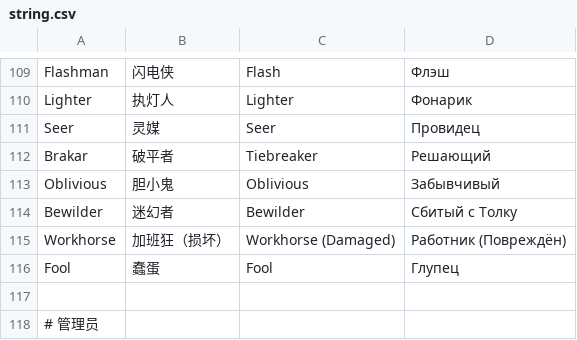
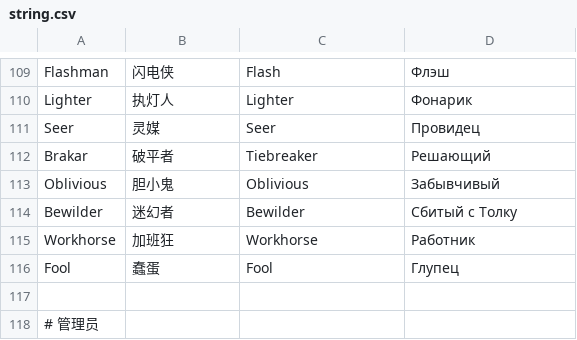
Before and after one commit to tukasa0001/TownOfHost, a CSV file: Resources/string.csv, drawn as a sheet; only a part is shown, gaps mark what is left out.

Commit message:
update csv

```diff
--- a/Resources/string.csv
+++ b/Resources/string.csv
@@ -114,3 +114,3 @@ Oblivious,胆小鬼,Oblivious,Забывчивый
 Bewilder,迷幻者,Bewilder,Сбитый с Толку
-Workhorse,加班狂（损坏）,Workhorse (Damaged),Работник (Повреждён)
+Workhorse,加班狂,Workhorse,Работник
 Fool,蠢蛋,Fool,Глупец
```
